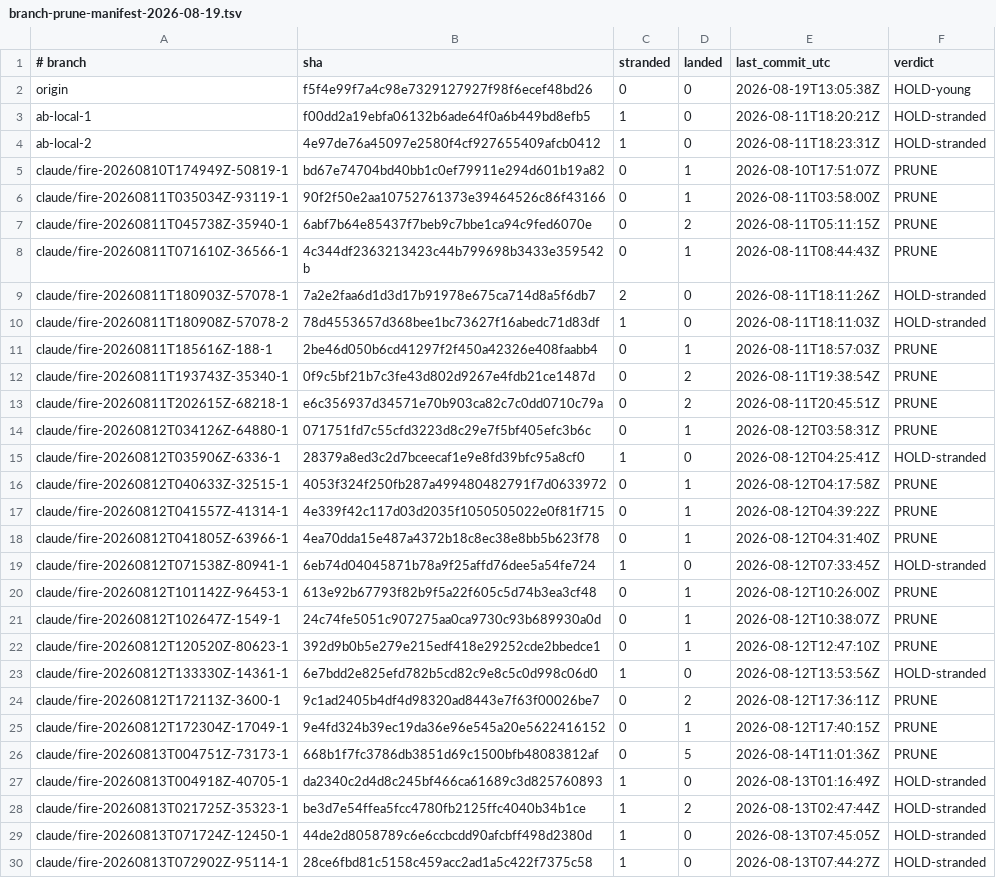
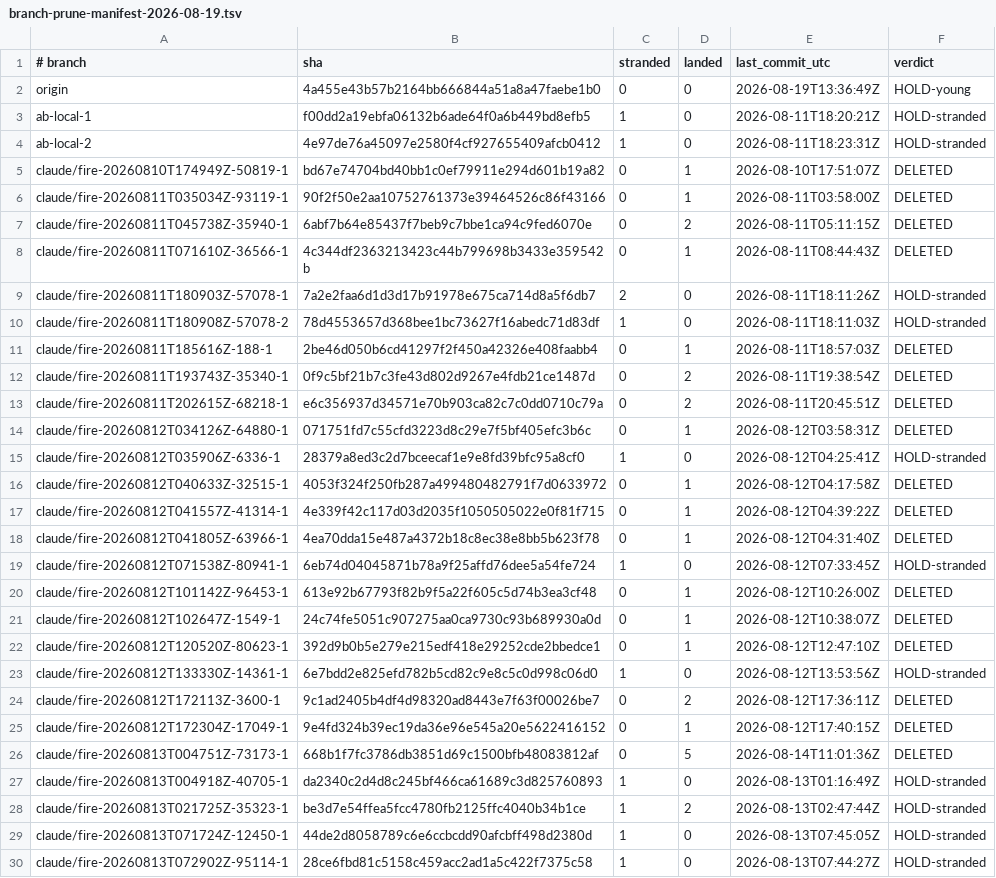
Before and after one commit to renchris/claude-infrastructure, a TSV file: docs/research/branch-prune-manifest-2026-08-19.tsv, drawn as a sheet; only a part is shown; the diff covers the shown part only.

Commit message:
fix(branch-prune): the manifest recorded intent, so a failed delete was indistinguishable from a done one
The manifest is written BEFORE any deletion — deliberately, so a crash
mid-run still leaves a restore source. The consequence went unnoticed: its
verdict column then says PRUNE, which is a PLAN. After the operator's real
run, 55 branches were gone and all 55 rows still read PRUNE.

Two failures fall out of that, and the second is the dangerous one:
  · a reader restoring from the manifest cannot tell a branch we deleted
    from one we only meant to delete;
  · a FAILED batch leaves rows identical to a succeeded one, so the record
    asserts a deletion that never happened — the claimed-vs-checked defect
    (memory: claimed-outcome-vs-checked-outcome).

The run now folds the outcome back per branch, PRUNE -> DELETED or
DELETE-FAILED, from the two lists the delete loop actually produced. The
awk fold is fixture-tested: a deleted row, a failed row, and both HOLD
classes, asserting the HOLD rows are left untouched.

The live manifest is corrected here too, and NOT by assuming the run
succeeded: each of the 55 was re-checked against the remote and marked
DELETED only on verified absence. 55 verified absent, 0 still present.

```diff
--- a/docs/research/branch-prune-manifest-2026-08-19.tsv
+++ b/docs/research/branch-prune-manifest-2026-08-19.tsv
@@ -1,27 +1,27 @@
 # branch	sha	stranded	landed	last_commit_utc	verdict
-origin	f5f4e99f7a4c98e7329127927f98f6ecef48bd26	0	0	2026-08-19T13:05:38Z	HOLD-young
+origin	4a455e43b57b2164bb666844a51a8a47faebe1b0	0	0	2026-08-19T13:36:49Z	HOLD-young
 ab-local-1	f00dd2a19ebfa06132b6ade64f0a6b449bd8efb5	1	0	2026-08-11T18:20:21Z	HOLD-stranded
 ab-local-2	4e97de76a45097e2580f4cf927655409afcb0412	1	0	2026-08-11T18:23:31Z	HOLD-stranded
-claude/fire-20260810T174949Z-50819-1	bd67e74704bd40bb1c0ef79911e294d601b19a82	0	1	2026-08-10T17:51:07Z	PRUNE
-claude/fire-20260811T035034Z-93119-1	90f2f50e2aa10752761373e39464526c86f43166	0	1	2026-08-11T03:58:00Z	PRUNE
-claude/fire-20260811T045738Z-35940-1	6abf7b64e85437f7beb9c7bbe1ca94c9fed6070e	0	2	2026-08-11T05:11:15Z	PRUNE
-claude/fire-20260811T071610Z-36566-1	4c344df2363213423c44b799698b3433e359542b	0	1	2026-08-11T08:44:43Z	PRUNE
+claude/fire-20260810T174949Z-50819-1	bd67e74704bd40bb1c0ef79911e294d601b19a82	0	1	2026-08-10T17:51:07Z	DELETED
+claude/fire-20260811T035034Z-93119-1	90f2f50e2aa10752761373e39464526c86f43166	0	1	2026-08-11T03:58:00Z	DELETED
+claude/fire-20260811T045738Z-35940-1	6abf7b64e85437f7beb9c7bbe1ca94c9fed6070e	0	2	2026-08-11T05:11:15Z	DELETED
+claude/fire-20260811T071610Z-36566-1	4c344df2363213423c44b799698b3433e359542b	0	1	2026-08-11T08:44:43Z	DELETED
 claude/fire-20260811T180903Z-57078-1	7a2e2faa6d1d3d17b91978e675ca714d8a5f6db7	2	0	2026-08-11T18:11:26Z	HOLD-stranded
 claude/fire-20260811T180908Z-57078-2	78d4553657d368bee1bc73627f16abedc71d83df	1	0	2026-08-11T18:11:03Z	HOLD-stranded
-claude/fire-20260811T185616Z-188-1	2be46d050b6cd41297f2f450a42326e408faabb4	0	1	2026-08-11T18:57:03Z	PRUNE
-claude/fire-20260811T193743Z-35340-1	0f9c5bf21b7c3fe43d802d9267e4fdb21ce1487d	0	2	2026-08-11T19:38:54Z	PRUNE
-claude/fire-20260811T202615Z-68218-1	e6c356937d34571e70b903ca82c7c0dd0710c79a	0	2	2026-08-11T20:45:51Z	PRUNE
-claude/fire-20260812T034126Z-64880-1	071751fd7c55cfd3223d8c29e7f5bf405efc3b6c	0	1	2026-08-12T03:58:31Z	PRUNE
+claude/fire-20260811T185616Z-188-1	2be46d050b6cd41297f2f450a42326e408faabb4	0	1	2026-08-11T18:57:03Z	DELETED
+claude/fire-20260811T193743Z-35340-1	0f9c5bf21b7c3fe43d802d9267e4fdb21ce1487d	0	2	2026-08-11T19:38:54Z	DELETED
+claude/fire-20260811T202615Z-68218-1	e6c356937d34571e70b903ca82c7c0dd0710c79a	0	2	2026-08-11T20:45:51Z	DELETED
+claude/fire-20260812T034126Z-64880-1	071751fd7c55cfd3223d8c29e7f5bf405efc3b6c	0	1	2026-08-12T03:58:31Z	DELETED
 claude/fire-20260812T035906Z-6336-1	28379a8ed3c2d7bceecaf1e9e8fd39bfc95a8cf0	1	0	2026-08-12T04:25:41Z	HOLD-stranded
-claude/fire-20260812T040633Z-32515-1	4053f324f250fb287a499480482791f7d0633972	0	1	2026-08-12T04:17:58Z	PRUNE
-claude/fire-20260812T041557Z-41314-1	4e339f42c117d03d2035f1050505022e0f81f715	0	1	2026-08-12T04:39:22Z	PRUNE
-claude/fire-20260812T041805Z-63966-1	4ea70dda15e487a4372b18c8ec38e8bb5b623f78	0	1	2026-08-12T04:31:40Z	PRUNE
+claude/fire-20260812T040633Z-32515-1	4053f324f250fb287a499480482791f7d0633972	0	1	2026-08-12T04:17:58Z	DELETED
+claude/fire-20260812T041557Z-41314-1	4e339f42c117d03d2035f1050505022e0f81f715	0	1	2026-08-12T04:39:22Z	DELETED
+claude/fire-20260812T041805Z-63966-1	4ea70dda15e487a4372b18c8ec38e8bb5b623f78	0	1	2026-08-12T04:31:40Z	DELETED
 claude/fire-20260812T071538Z-80941-1	6eb74d04045871b78a9f25affd76dee5a54fe724	1	0	2026-08-12T07:33:45Z	HOLD-stranded
-claude/fire-20260812T101142Z-96453-1	613e92b67793f82b9f5a22f605c5d74b3ea3cf48	0	1	2026-08-12T10:26:00Z	PRUNE
-claude/fire-20260812T102647Z-1549-1	24c74fe5051c907275aa0ca9730c93b689930a0d	0	1	2026-08-12T10:38:07Z	PRUNE
-claude/fire-20260812T120520Z-80623-1	392d9b0b5e279e215edf418e29252cde2bbedce1	0	1	2026-08-12T12:47:10Z	PRUNE
+claude/fire-20260812T101142Z-96453-1	613e92b67793f82b9f5a22f605c5d74b3ea3cf48	0	1	2026-08-12T10:26:00Z	DELETED
+claude/fire-20260812T102647Z-1549-1	24c74fe5051c907275aa0ca9730c93b689930a0d	0	1	2026-08-12T10:38:07Z	DELETED
+claude/fire-20260812T120520Z-80623-1	392d9b0b5e279e215edf418e29252cde2bbedce1	0	1	2026-08-12T12:47:10Z	DELETED
 claude/fire-20260812T133330Z-14361-1	6e7bdd2e825efd782b5cd82c9e8c5c0d998c06d0	1	0	2026-08-12T13:53:56Z	HOLD-stranded
-claude/fire-20260812T172113Z-3600-1	9c1ad2405b4df4d98320ad8443e7f63f00026be7	0	2	2026-08-12T17:36:11Z	PRUNE
-claude/fire-20260812T172304Z-17049-1	9e4fd324b39ec19da36e96e545a20e5622416152	0	1	2026-08-12T17:40:15Z	PRUNE
-claude/fire-20260813T004751Z-73173-1	668b1f7fc3786db3851d69c1500bfb48083812af	0	5	2026-08-14T11:01:36Z	PRUNE
+claude/fire-20260812T172113Z-3600-1	9c1ad2405b4df4d98320ad8443e7f63f00026be7	0	2	2026-08-12T17:36:11Z	DELETED
+claude/fire-20260812T172304Z-17049-1	9e4fd324b39ec19da36e96e545a20e5622416152	0	1	2026-08-12T17:40:15Z	DELETED
+claude/fire-20260813T004751Z-73173-1	668b1f7fc3786db3851d69c1500bfb48083812af	0	5	2026-08-14T11:01:36Z	DELETED
 claude/fire-20260813T004918Z-40705-1	da2340c2d4d8c245bf466ca61689c3d825760893	1	0	2026-08-13T01:16:49Z	HOLD-stranded
```
Also changed, not shown: 38 edited cells elsewhere in this file, 1 other file.
